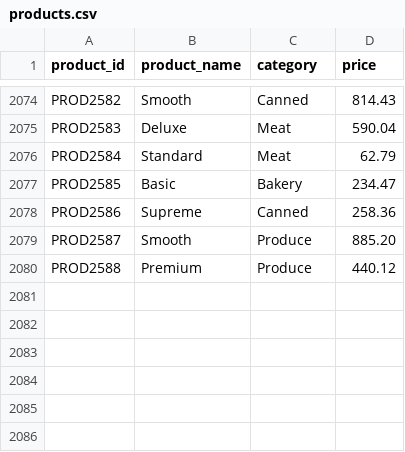
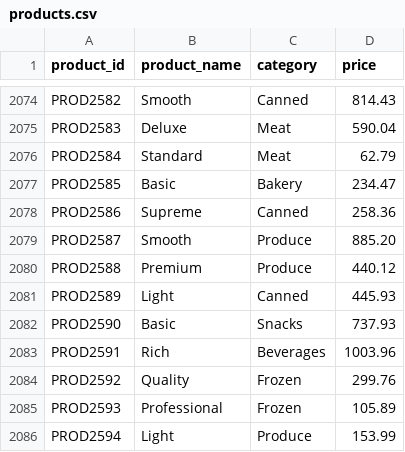
Before and after one commit to gaayatri-ncompass/retail-uc, a CSV file: data/products.csv, drawn as a sheet; only a part is shown, gaps mark what is left out; the diff names each change by its address in the sheet, - before the commit and + after, or states it on an @@ line.

```diff
--- a/data/products.csv
+++ b/data/products.csv
+row 2081: PROD2589 | Light | Canned | 445.93
+row 2082: PROD2590 | Basic | Snacks | 737.93
+row 2083: PROD2591 | Rich | Beverages | 1003.96
+row 2084: PROD2592 | Quality | Frozen | 299.76
+row 2085: PROD2593 | Professional | Frozen | 105.89
+row 2086: PROD2594 | Light | Produce | 153.99
```
Also changed, not shown: data/inventory.csv, data/stores.csv, 5 other files.
